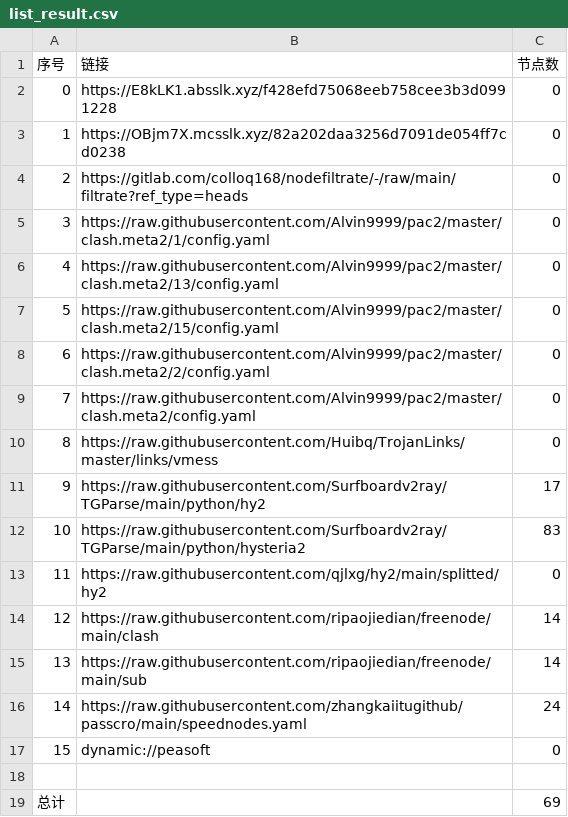
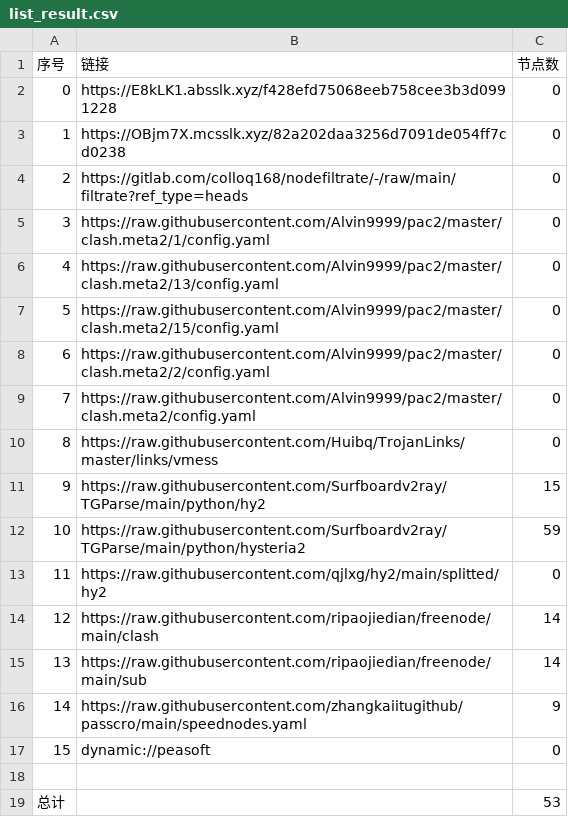
Before and after one commit to suanxidanian/AutoMergePublicNodes, a CSV file: list_result.csv, drawn as a sheet.

```diff
--- a/list_result.csv
+++ b/list_result.csv
@@ -10,4 +10,4 @@
 8,https://raw.githubusercontent.com/Huibq/TrojanLinks/master/links/vmess,0
-9,https://raw.githubusercontent.com/Surfboardv2ray/TGParse/main/python/hy2,17
-10,https://raw.githubusercontent.com/Surfboardv2ray/TGParse/main/python/hysteria2,83
+9,https://raw.githubusercontent.com/Surfboardv2ray/TGParse/main/python/hy2,15
+10,https://raw.githubusercontent.com/Surfboardv2ray/TGParse/main/python/hysteria2,59
 11,https://raw.githubusercontent.com/qjlxg/hy2/main/splitted/hy2,0
@@ -15,5 +15,5 @@
 13,https://raw.githubusercontent.com/ripaojiedian/freenode/main/sub,14
-14,https://raw.githubusercontent.com/zhangkaiitugithub/passcro/main/speednodes.yaml,24
+14,https://raw.githubusercontent.com/zhangkaiitugithub/passcro/main/speednodes.yaml,9
 15,dynamic://peasoft,0
 
-总计,,69
+总计,,53
```
Also changed, not shown: 12 other files.
